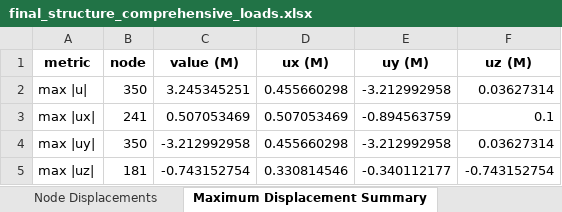
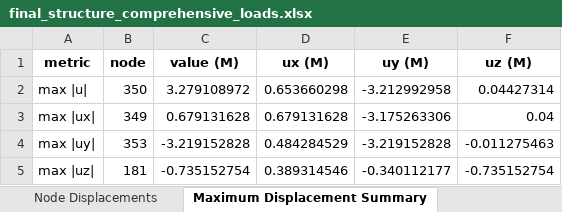
Before and after one commit to yousertin/MSA-Project, an Excel workbook: outputs/final_structure_comprehensive_loads.xlsx, sheet Maximum Displacement Summary, drawn as a sheet; values as stored, in another font and other column widths than the file's, no borders; the diff names each change by its address in the sheet, - before the commit and + after, or states it on an @@ line.

```diff
--- a/outputs/final_structure_comprehensive_loads.xlsx (sheet Maximum Displacement Summary)
+++ b/outputs/final_structure_comprehensive_loads.xlsx (sheet Maximum Displacement Summary)
-C2 (value (M)): 3.245345251
+C2 (value (M)): 3.279108972
-D2 (ux (M)): 0.455660298
+D2 (ux (M)): 0.653660298
-F2 (uz (M)): 0.03627314
+F2 (uz (M)): 0.04427314
-B3 (node): 241
+B3 (node): 349
-C3 (value (M)): 0.507053469
+C3 (value (M)): 0.679131628
-D3 (ux (M)): 0.507053469
+D3 (ux (M)): 0.679131628
-E3 (uy (M)): -0.894563759
+E3 (uy (M)): -3.175263306
-F3 (uz (M)): 0.1
+F3 (uz (M)): 0.04
-B4 (node): 350
+B4 (node): 353
-C4 (value (M)): -3.212992958
+C4 (value (M)): -3.219152828
-D4 (ux (M)): 0.455660298
+D4 (ux (M)): 0.484284529
-E4 (uy (M)): -3.212992958
+E4 (uy (M)): -3.219152828
-F4 (uz (M)): 0.03627314
+F4 (uz (M)): -0.011275463
-C5 (value (M)): -0.743152754
+C5 (value (M)): -0.735152754
-D5 (ux (M)): 0.330814546
+D5 (ux (M)): 0.389314546
-F5 (uz (M)): -0.743152754
+F5 (uz (M)): -0.735152754
```
Also changed, not shown: sheet Frame Member Full Results, sheet Frame Member Summary, sheet Node Displacements, sheet Reaction Forces, outputs/final_structure_member_loads.xlsx, outputs/final_structure_nodal_loads.xlsx, 29 other files.
